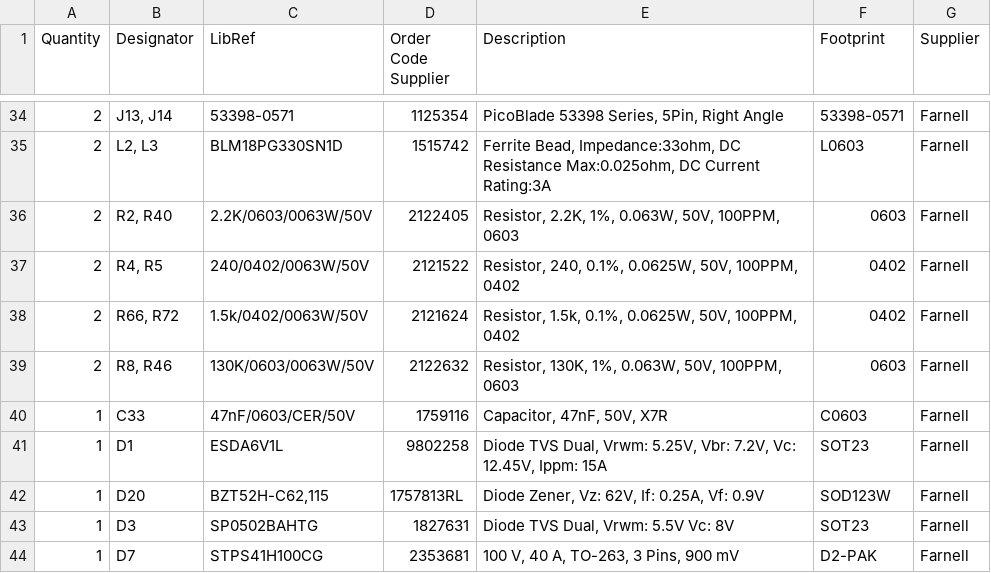
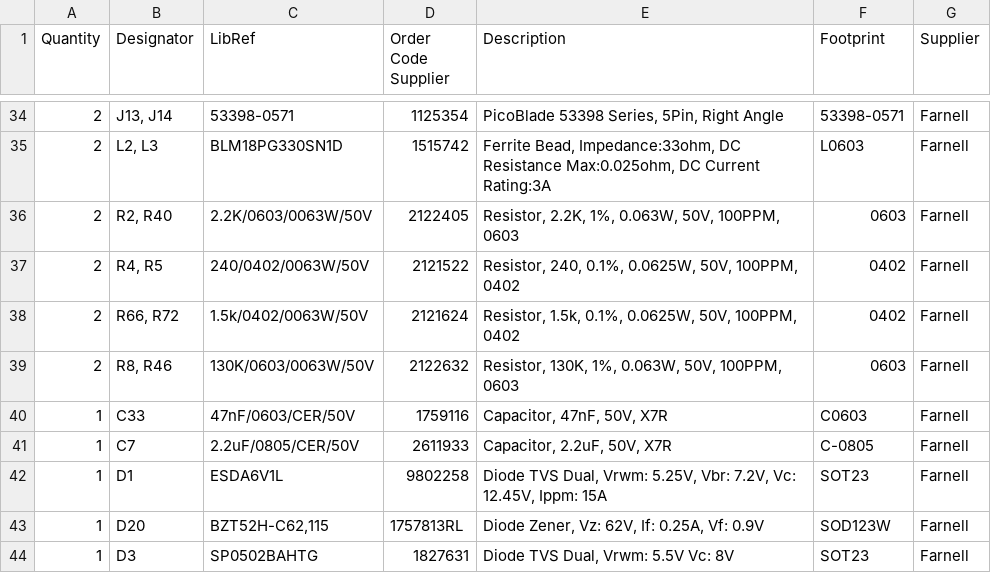
Before and after one commit to DieBieEngineering/DieBieMS, a CSV file: Project Outputs for DB10005_DieBieMS/BOM/Bill of Materials-DB10005_DieBieMS(Production).csv, drawn as a sheet; only a part is shown, gaps mark what is left out; the shorter side is filled out with more unchanged rows.

```diff
--- a/Project Outputs for DB10005_DieBieMS/BOM/Bill of Materials-DB10005_DieBieMS(Production).csv
+++ b/Project Outputs for DB10005_DieBieMS/BOM/Bill of Materials-DB10005_DieBieMS(Production).csv
@@ -40,2 +40,3 @@ Quantity,Designator,LibRef,Order Code Supplier,Description,Footprint,Supplier
 "1","C33","47nF/0603/CER/50V","1759116","Capacitor, 47nF, 50V, X7R","C0603","Farnell"
+"1","C7","2.2uF/0805/CER/50V","2611933","Capacitor, 2.2uF, 50V,  X7R","C-0805","Farnell"
 "1","D1","ESDA6V1L","9802258","Diode TVS Dual, Vrwm: 5.25V, Vbr: 7.2V, Vc: 12.45V, Ippm: 15A","SOT23","Farnell"
```
Also changed, not shown: Project Outputs for DB10005_DieBieMS/Pick Place/Pick Place for DB10005_BMS(Production).csv, 20 other files.
